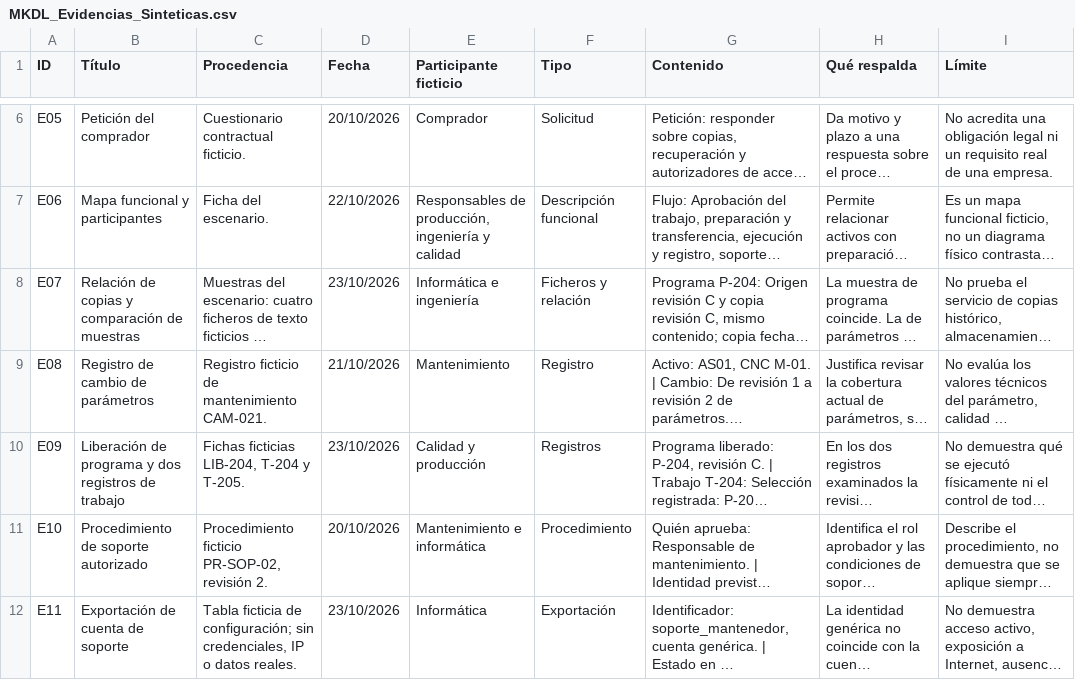
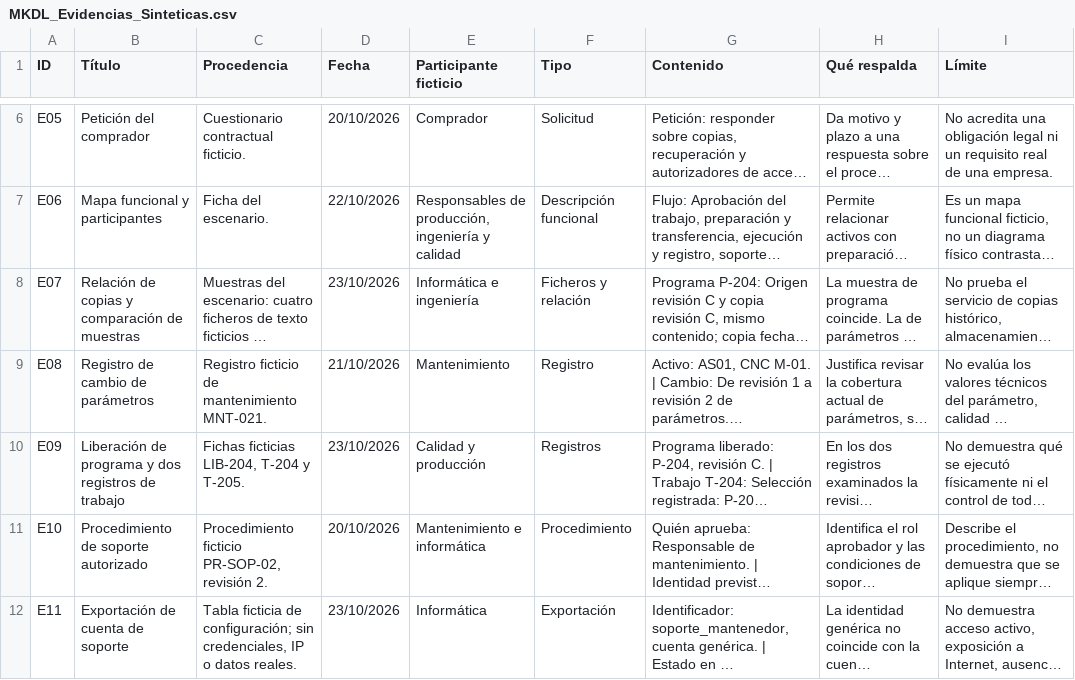
Before and after one commit to Mysthrala-Kurogane-Defense-Labs/mysthrala-kurogane-defense-labs.github.io, a CSV file: assets/MKDL_Evidencias_Sinteticas.csv, drawn as a sheet; only a part is shown, gaps mark what is left out; long unchanged cells end in …; the diff covers the shown part only; the diff names each change by its address in the sheet, - before the commit and + after, or states it on an @@ line.

```diff
--- a/assets/MKDL_Evidencias_Sinteticas.csv
+++ b/assets/MKDL_Evidencias_Sinteticas.csv
-C9 (Procedencia): Registro ficticio de mantenimiento CAM-021.
+C9 (Procedencia): Registro ficticio de mantenimiento MNT-021.
```
Also changed, not shown: 2 edited cells elsewhere in this file, assets/MKDL_Catalogo_Recuperacion.csv, assets/MKDL_Encargos_Proveedor.csv, 15 other files.
